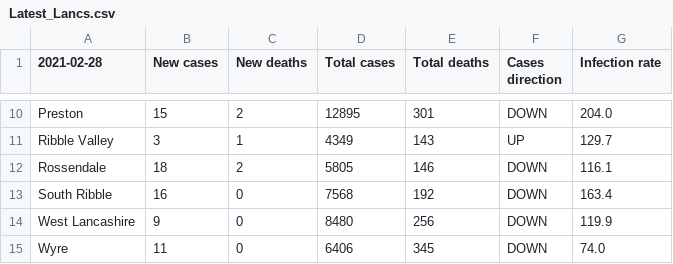
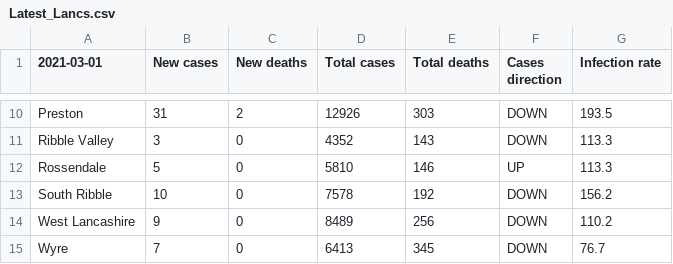
Before and after one commit to paumber/covid-data, a CSV file: Latest_Lancs.csv, drawn as a sheet; only a part is shown, gaps mark what is left out; the diff covers the shown part only; the diff names each change by its address in the sheet, - before the commit and + after, or states it on an @@ line.

```diff
--- a/Latest_Lancs.csv
+++ b/Latest_Lancs.csv
-A1: 2021-02-28
+A1: 2021-03-01
-B10 (New cases): 15
+B10 (New cases): 31
-D10 (Total cases): 12895
+D10 (Total cases): 12926
-E10 (Total deaths): 301
+E10 (Total deaths): 303
-G10 (Infection rate): 204.0
+G10 (Infection rate): 193.5
-C11 (New deaths): 1
+C11 (New deaths): 0
-D11 (Total cases): 4349
+D11 (Total cases): 4352
-F11 (Cases direction): UP
+F11 (Cases direction): DOWN
-G11 (Infection rate): 129.7
+G11 (Infection rate): 113.3
-B12 (New cases): 18
+B12 (New cases): 5
-C12 (New deaths): 2
+C12 (New deaths): 0
-D12 (Total cases): 5805
+D12 (Total cases): 5810
-F12 (Cases direction): DOWN
+F12 (Cases direction): UP
-G12 (Infection rate): 116.1
+G12 (Infection rate): 113.3
-B13 (New cases): 16
+B13 (New cases): 10
-D13 (Total cases): 7568
+D13 (Total cases): 7578
-G13 (Infection rate): 163.4
+G13 (Infection rate): 156.2
-D14 (Total cases): 8480
+D14 (Total cases): 8489
-G14 (Infection rate): 119.9
+G14 (Infection rate): 110.2
-B15 (New cases): 11
+B15 (New cases): 7
-D15 (Total cases): 6406
+D15 (Total cases): 6413
-G15 (Infection rate): 74.0
+G15 (Infection rate): 76.7
```
Also changed, not shown: 31 edited cells elsewhere in this file.
